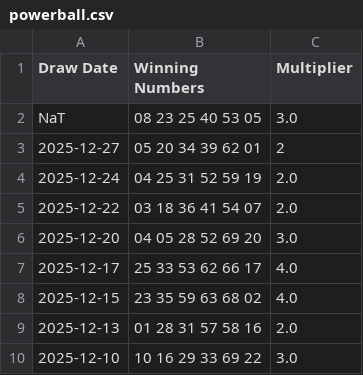
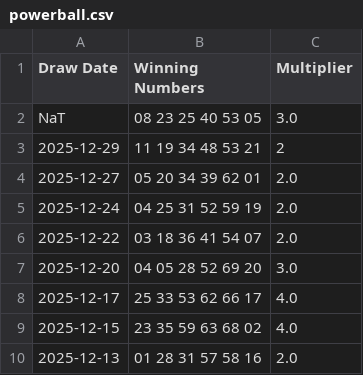
Before and after one commit to DJones0101/-Powerball-Auto-Updater, a CSV file: data/powerball.csv, drawn as a sheet; only a part is shown; the shorter side is filled out with more unchanged rows.

```diff
--- a/data/powerball.csv
+++ b/data/powerball.csv
@@ -2,3 +2,4 @@ Draw Date,Winning Numbers,Multiplier
 NaT,08 23 25 40 53 05,3.0
-2025-12-27,05 20 34 39 62 01,2
+2025-12-29,11 19 34 48 53 21,2
+2025-12-27,05 20 34 39 62 01,2.0
 2025-12-24,04 25 31 52 59 19,2.0
```
